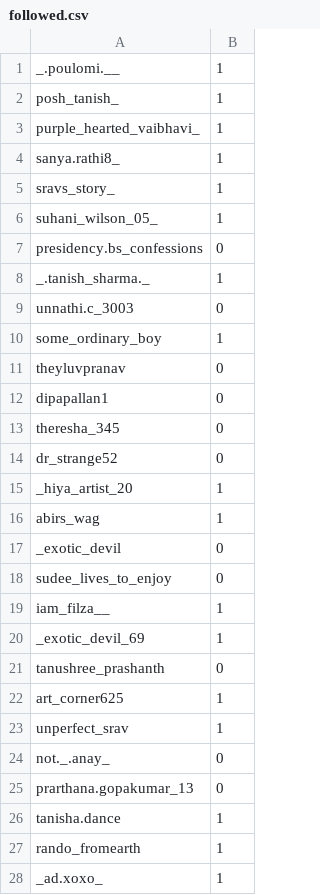
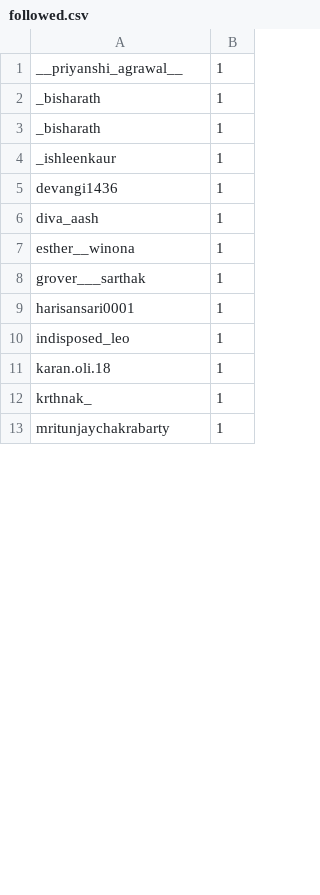
Before and after one commit to KaranPokhariya/instagram_niftb, a CSV file: followed.csv, drawn as a sheet; only a part is shown; the diff covers the shown part only.

Commit message:
Update followed.csv

```diff
--- a/followed.csv
+++ b/followed.csv
@@ -1,28 +1,13 @@
-_.poulomi.__|1
-posh_tanish_|1
-purple_hearted_vaibhavi_|1
-sanya.rathi8_|1
-sravs_story_|1
-suhani_wilson_05_|1
-presidency.bs_confessions|0
-_.tanish_sharma._|1
-unnathi.c_3003|0
-some_ordinary_boy|1
-theyluvpranav|0
-dipapallan1|0
-theresha_345|0
-dr_strange52|0
-_hiya_artist_20|1
-abirs_wag|1
-_exotic_devil|0
-sudee_lives_to_enjoy|0
-iam_filza__|1
-_exotic_devil_69|1
-tanushree_prashanth|0
-art_corner625|1
-unperfect_srav|1
-not._.anay_|0
-prarthana.gopakumar_13|0
-tanisha.dance|1
-rando_fromearth|1
-_ad.xoxo_|1
+__priyanshi_agrawal__|1
+_bisharath|1
+_bisharath|1
+_ishleenkaur|1
+devangi1436|1
+diva_aash|1
+esther__winona|1
+grover___sarthak|1
+harisansari0001|1
+indisposed_leo|1
+karan.oli.18|1
+krthnak_|1
+mritunjaychakrabarty|1
```
Also changed, not shown: 36 removed rows and 4 edited cells elsewhere in this file.
